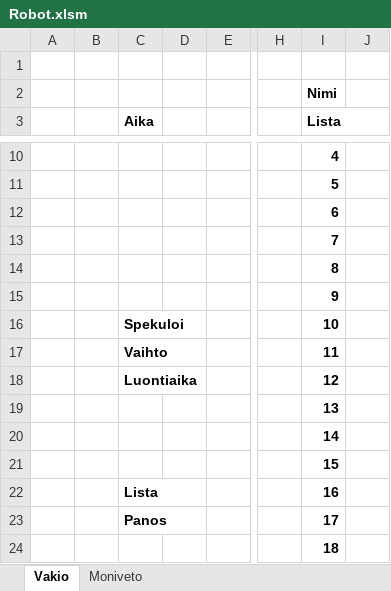
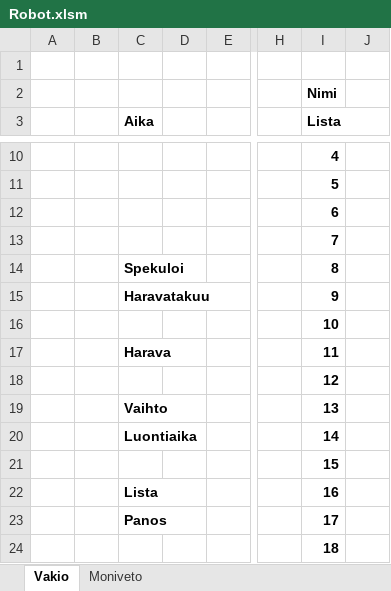
Before and after one commit to tmansner/sport-games-robot, an Excel workbook: Excel VBA/Robot.xlsm, sheet Vakio, drawn as a sheet; only a part is shown, gaps mark what is left out; values as stored, in another font and other column widths than the file's, no borders; charts and pictures not drawn; removed rows and columns are numbered as before the commit, all else as after; rows hold the shown columns only; the diff names each change by its address in the sheet, - before the commit and + after, or states it on an @@ line.

Commit message:
Vakio features
Added reduced and single row speculations

```diff
--- a/Excel VBA/Robot.xlsm (sheet Vakio)
+++ b/Excel VBA/Robot.xlsm (sheet Vakio)
-C14 (Aika): (empty)
+C14 (Aika): Spekuloi
+row 15:  |  | Haravatakuu |  |  |  | 9
-I16 (Lista): 9
+I16 (Lista): 10
-row 16:  |  | Spekuloi |  |  |  | 10
-C17 (Aika): Vaihto
+C17 (Aika): Harava
-row 18:  |  | Luontiaika |  |  |  | 12
-I18 (Lista): 13
+I18 (Lista): 12
-row 20:  |  |  |  |  |  | 14
+row 19:  |  | Vaihto |  |  |  | 13
+row 20:  |  | Luontiaika |  |  |  | 14
```
Also changed, not shown: charts or pictures.
